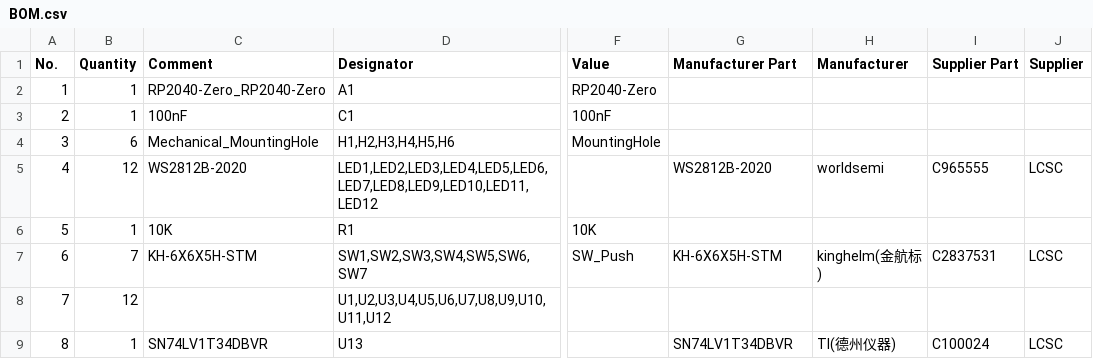
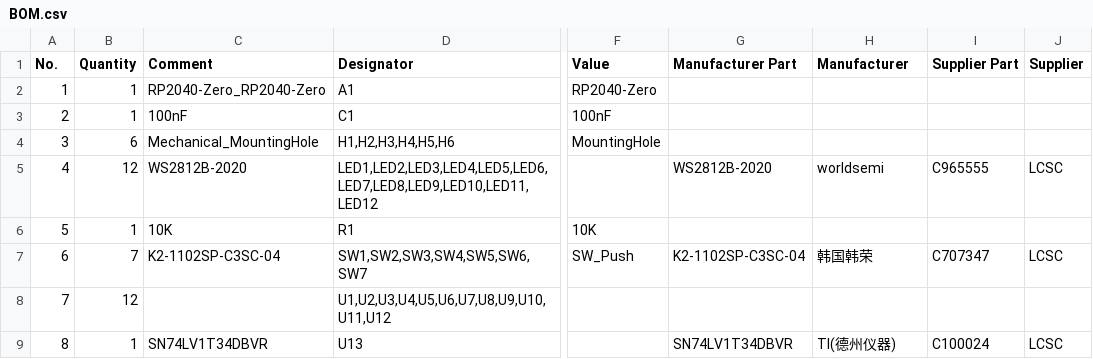
Before and after one commit to VGaer/flatbox, a CSV file: hardware-rev5-rgb/pcb/BOM.csv, drawn as a sheet; only a part is shown, gaps mark what is left out; the diff names each change by its address in the sheet, - before the commit and + after, or states it on an @@ line.

```diff
--- a/hardware-rev5-rgb/pcb/BOM.csv
+++ b/hardware-rev5-rgb/pcb/BOM.csv
-C7 (Comment): KH-6X6X5H-STM
+C7 (Comment): K2-1102SP-C3SC-04
-G7 (Manufacturer Part): KH-6X6X5H-STM
+G7 (Manufacturer Part): K2-1102SP-C3SC-04
-H7 (Manufacturer): kinghelm(金航标)
+H7 (Manufacturer): 韩国韩荣
-I7 (Supplier Part): C2837531
+I7 (Supplier Part): C707347
```
Also changed, not shown: hardware-rev5-rgb/pcb/CPL.csv, 1 other file.
